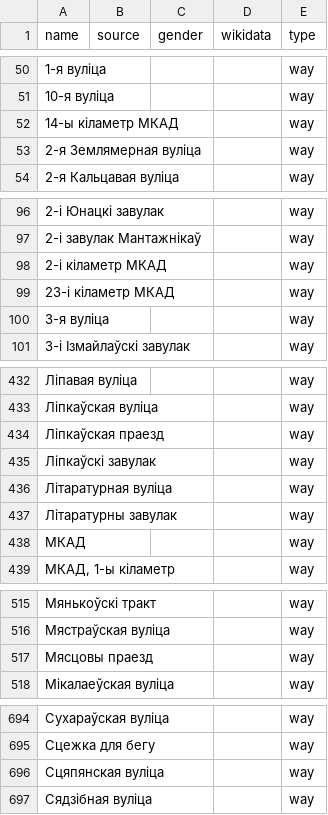
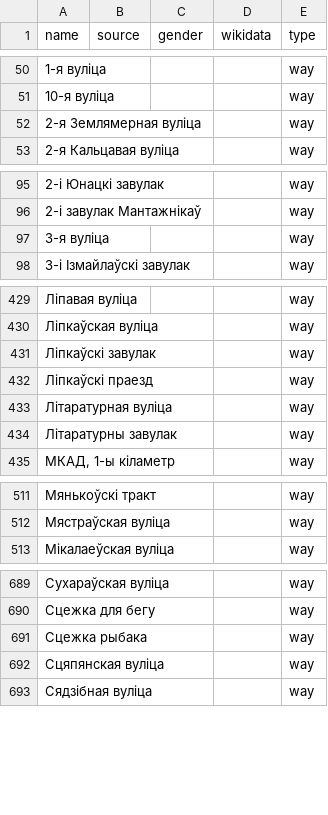
Before and after one commit to EqualStreetNames/equalstreetnames-minsk, a CSV file: data/other.csv, drawn as a sheet; only a part is shown, gaps mark what is left out.

```diff
--- a/data/other.csv
+++ b/data/other.csv
@@ -51,3 +51,2 @@ name,source,gender,wikidata,type
 "10-я вуліца",,,,way
-"14-ы кіламетр МКАД",,,,way
 "2-я Землямерная вуліца",,,,way
@@ -97,4 +96,2 @@ name,source,gender,wikidata,type
 "2-і завулак Мантажнікаў",,,,way
-"2-і кіламетр МКАД",,,,way
-"23-і кіламетр МКАД",,,,way
 "3-я вуліца",,,,way
@@ -433,7 +430,6 @@ name,source,gender,wikidata,type
 "Ліпкаўская вуліца",,,,way
-"Ліпкаўская праезд",,,,way
 "Ліпкаўскі завулак",,,,way
+"Ліпкаўскі праезд",,,,way
 "Літаратурная вуліца",,,,way
 "Літаратурны завулак",,,,way
-МКАД,,,,way
 "МКАД, 1-ы кіламетр",,,,way
@@ -516,3 +512,2 @@ name,source,gender,wikidata,type
 "Мястраўская вуліца",,,,way
-"Мясцовы праезд",,,,way
 "Мікалаеўская вуліца",,,,way
@@ -695,2 +690,3 @@ name,source,gender,wikidata,type
 "Сцежка для бегу",,,,way
+"Сцежка рыбака",,,,way
 "Сцяпянская вуліца",,,,way
```
Also changed, not shown: 4 other files.
